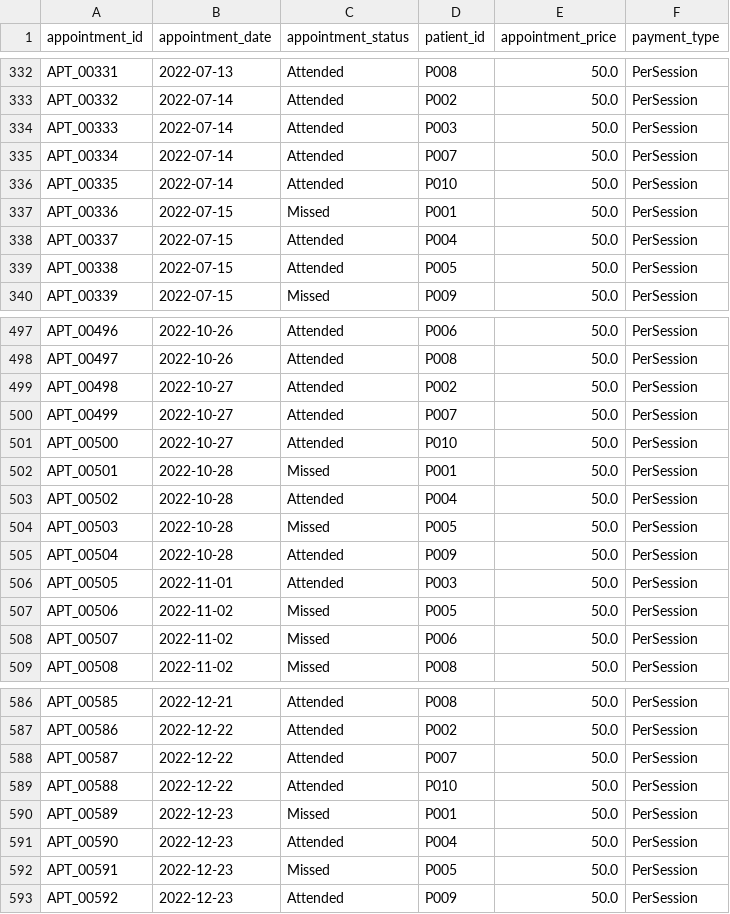
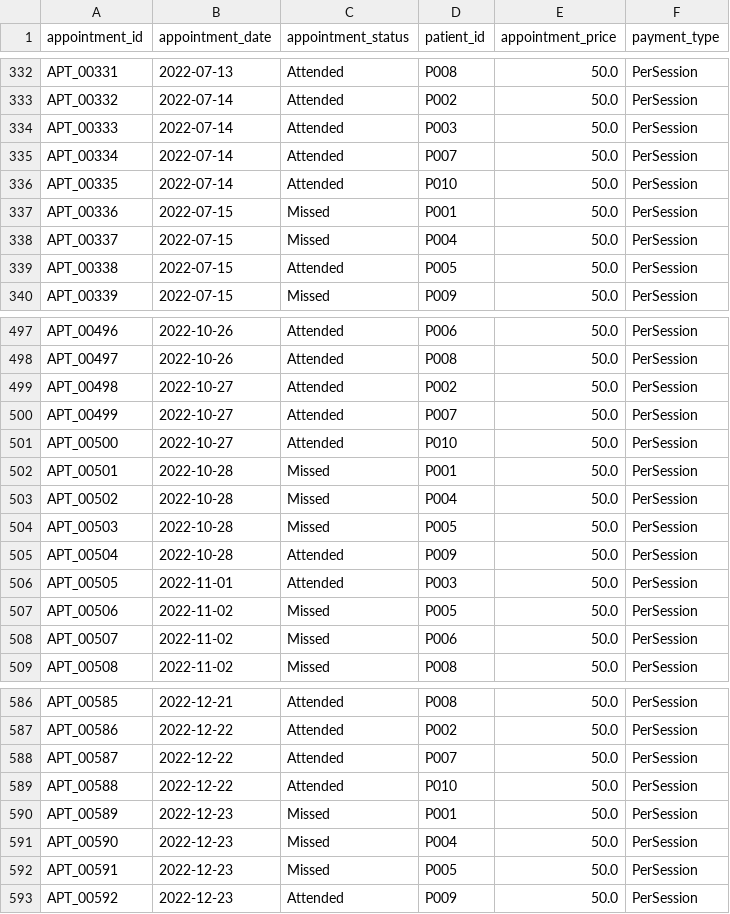
Before and after one commit to cesardelpupo/patient-adherence-data-pipeline, a CSV file: data/processed/appointments_clean.csv, drawn as a sheet; only a part is shown, gaps mark what is left out; the diff covers the shown part only.

```diff
--- a/data/processed/appointments_clean.csv
+++ b/data/processed/appointments_clean.csv
@@ -337,3 +337,3 @@ APT_00335,2022-07-14,Attended,P010,50.0,PerSession
 APT_00336,2022-07-15,Missed,P001,50.0,PerSession
-APT_00337,2022-07-15,Attended,P004,50.0,PerSession
+APT_00337,2022-07-15,Missed,P004,50.0,PerSession
 APT_00338,2022-07-15,Attended,P005,50.0,PerSession
@@ -502,3 +502,3 @@ APT_00500,2022-10-27,Attended,P010,50.0,PerSession
 APT_00501,2022-10-28,Missed,P001,50.0,PerSession
-APT_00502,2022-10-28,Attended,P004,50.0,PerSession
+APT_00502,2022-10-28,Missed,P004,50.0,PerSession
 APT_00503,2022-10-28,Missed,P005,50.0,PerSession
@@ -590,3 +590,3 @@ APT_00588,2022-12-22,Attended,P010,50.0,PerSession
 APT_00589,2022-12-23,Missed,P001,50.0,PerSession
-APT_00590,2022-12-23,Attended,P004,50.0,PerSession
+APT_00590,2022-12-23,Missed,P004,50.0,PerSession
 APT_00591,2022-12-23,Missed,P005,50.0,PerSession
```
Also changed, not shown: 5 edited cells elsewhere in this file, data/appointments_analytics.csv, data/processed/appointments_feature.csv, 6 other files.
